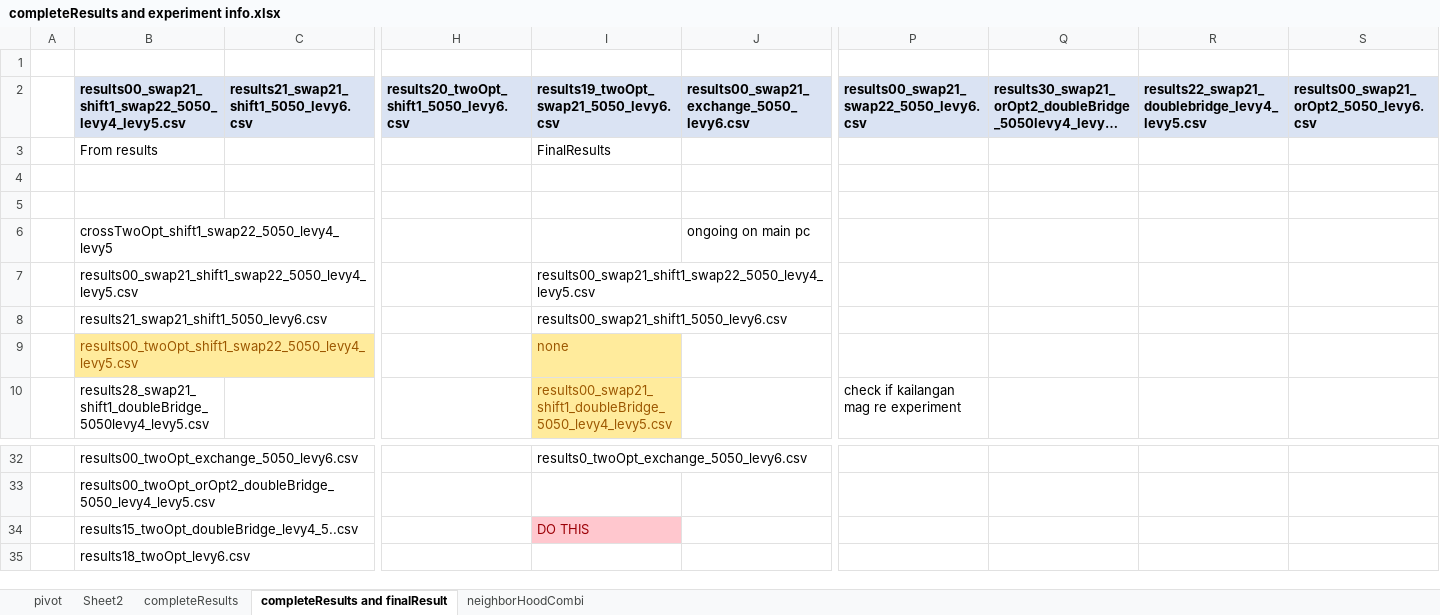
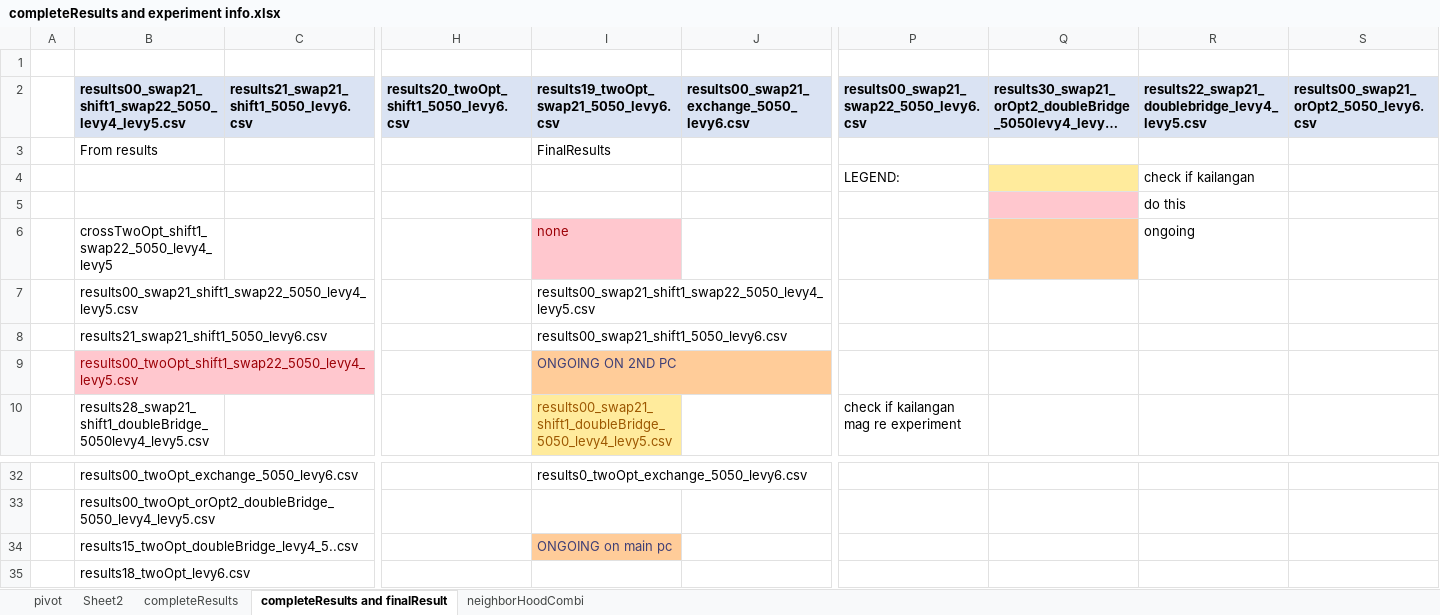
Before and after one commit to frostehhh/Cuckoo-Search-For-CVRP, an Excel workbook: completeResults/completeResults and experiment info.xlsx, sheet completeResults and finalResult, drawn as a sheet; only a part is shown, gaps mark what is left out; long unchanged cells end in …; values as stored, in another font and other column widths than the file's, no borders; removed rows and columns are numbered as before the commit, all else as after; rows hold the shown columns only; the diff names each change by its address in the sheet, - before the commit and + after, or states it on an @@ line.

Commit message:
results

```diff
--- a/completeResults/completeResults and experiment info.xlsx (sheet completeResults and finalResult)
+++ b/completeResults/completeResults and experiment info.xlsx (sheet completeResults and finalResult)
-row 4: (empty)
+row 4:  |  |  |  |  |  | LEGEND: |  | check if kailangan
-Q4 fill: none
+Q4 fill: #FFEB9C
-Q5 fill: none
+Q5 fill: #FFC7CE
-R5: (empty)
+R5: do this
-row 6:  | crossTwoOpt_shift1_swap22_5050_levy4_levy5 |  |  |  | ongoing on main pc
+row 6:  | crossTwoOpt_shift1_swap22_5050_levy4_levy5 |  |  | none |  |  |  | ongoing
@@ B9 fill: #FFEB9C → #FFC7CE, text colour: #9C5700 → #9C0006 @@
-I9: none
+I9: ONGOING ON 2ND PC
@@ I9 fill: #FFEB9C → #FFCC99, text colour: #9C5700 → #3F3F76 @@
-I34: DO THIS
+I34: ONGOING on main pc
@@ I34 fill: #FFC7CE → #FFCC99, text colour: #9C0006 → #3F3F76 @@
```
Also changed, not shown: 3 other files.
